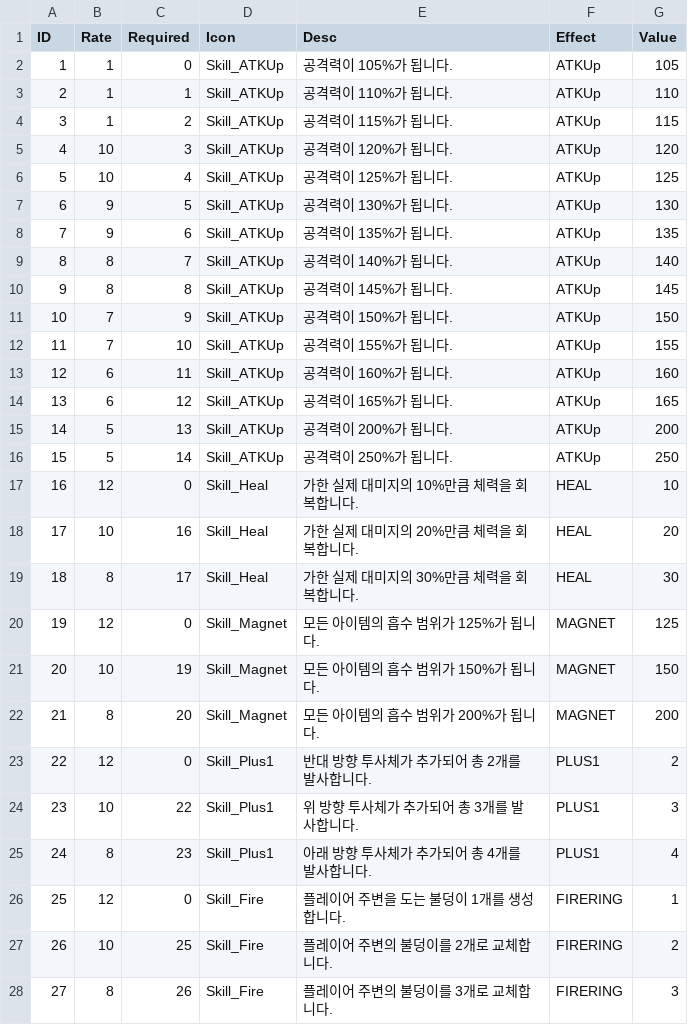
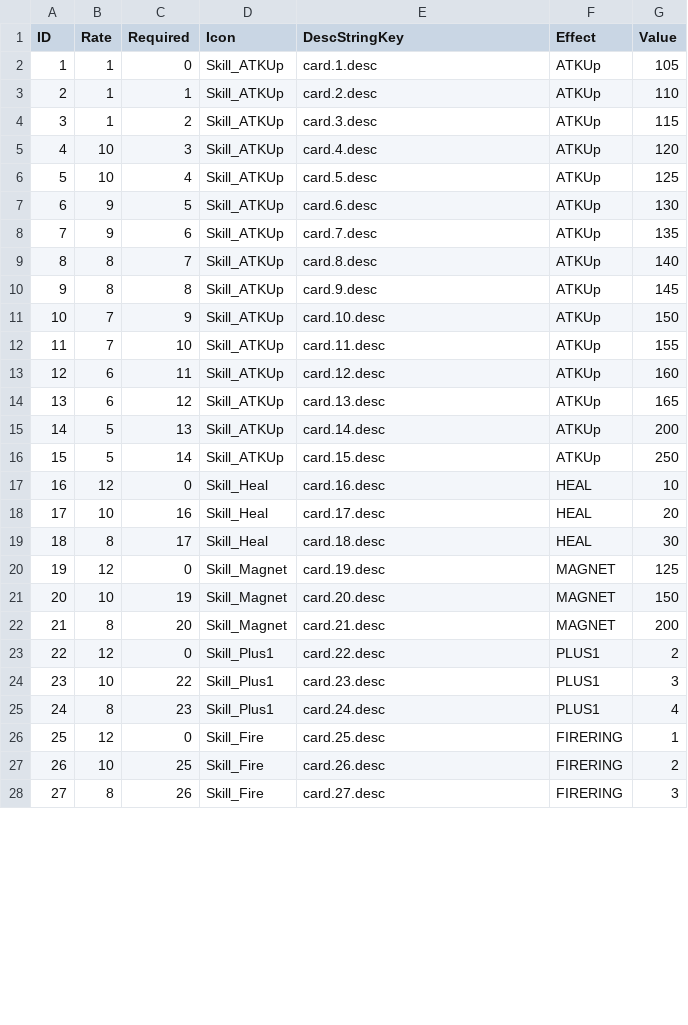
Before and after one commit to hanyj2023/YJHan29, a CSV file: Assets/Resources/LevelUpCard.csv, drawn as a sheet; only a part is shown; the diff covers the shown part only.

```diff
--- a/Assets/Resources/LevelUpCard.csv
+++ b/Assets/Resources/LevelUpCard.csv
@@ -1,28 +1,28 @@
-ID,Rate,Required,Icon,Desc,Effect,Value
-1,1,0,Skill_ATKUp,공격력이 105%가 됩니다.,ATKUp,105
-2,1,1,Skill_ATKUp,공격력이 110%가 됩니다.,ATKUp,110
-3,1,2,Skill_ATKUp,공격력이 115%가 됩니다.,ATKUp,115
-4,10,3,Skill_ATKUp,공격력이 120%가 됩니다.,ATKUp,120
-5,10,4,Skill_ATKUp,공격력이 125%가 됩니다.,ATKUp,125
-6,9,5,Skill_ATKUp,공격력이 130%가 됩니다.,ATKUp,130
-7,9,6,Skill_ATKUp,공격력이 135%가 됩니다.,ATKUp,135
-8,8,7,Skill_ATKUp,공격력이 140%가 됩니다.,ATKUp,140
-9,8,8,Skill_ATKUp,공격력이 145%가 됩니다.,ATKUp,145
-10,7,9,Skill_ATKUp,공격력이 150%가 됩니다.,ATKUp,150
-11,7,10,Skill_ATKUp,공격력이 155%가 됩니다.,ATKUp,155
-12,6,11,Skill_ATKUp,공격력이 160%가 됩니다.,ATKUp,160
-13,6,12,Skill_ATKUp,공격력이 165%가 됩니다.,ATKUp,165
-14,5,13,Skill_ATKUp,공격력이 200%가 됩니다.,ATKUp,200
-15,5,14,Skill_ATKUp,공격력이 250%가 됩니다.,ATKUp,250
-16,12,0,Skill_Heal,가한 실제 대미지의 10%만큼 체력을 회복합니다.,HEAL,10
-17,10,16,Skill_Heal,가한 실제 대미지의 20%만큼 체력을 회복합니다.,HEAL,20
-18,8,17,Skill_Heal,가한 실제 대미지의 30%만큼 체력을 회복합니다.,HEAL,30
-19,12,0,Skill_Magnet,모든 아이템의 흡수 범위가 125%가 됩니다.,MAGNET,125
-20,10,19,Skill_Magnet,모든 아이템의 흡수 범위가 150%가 됩니다.,MAGNET,150
-21,8,20,Skill_Magnet,모든 아이템의 흡수 범위가 200%가 됩니다.,MAGNET,200
-22,12,0,Skill_Plus1,반대 방향 투사체가 추가되어 총 2개를 발사합니다.,PLUS1,2
-23,10,22,Skill_Plus1,위 방향 투사체가 추가되어 총 3개를 발사합니다.,PLUS1,3
-24,8,23,Skill_Plus1,아래 방향 투사체가 추가되어 총 4개를 발사합니다.,PLUS1,4
-25,12,0,Skill_Fire,플레이어 주변을 도는 불덩이 1개를 생성합니다.,FIRERING,1
-26,10,25,Skill_Fire,플레이어 주변의 불덩이를 2개로 교체합니다.,FIRERING,2
-27,8,26,Skill_Fire,플레이어 주변의 불덩이를 3개로 교체합니다.,FIRERING,3
+ID,Rate,Required,Icon,DescStringKey,Effect,Value
+1,1,0,Skill_ATKUp,card.1.desc,ATKUp,105
+2,1,1,Skill_ATKUp,card.2.desc,ATKUp,110
+3,1,2,Skill_ATKUp,card.3.desc,ATKUp,115
+4,10,3,Skill_ATKUp,card.4.desc,ATKUp,120
+5,10,4,Skill_ATKUp,card.5.desc,ATKUp,125
+6,9,5,Skill_ATKUp,card.6.desc,ATKUp,130
+7,9,6,Skill_ATKUp,card.7.desc,ATKUp,135
+8,8,7,Skill_ATKUp,card.8.desc,ATKUp,140
+9,8,8,Skill_ATKUp,card.9.desc,ATKUp,145
+10,7,9,Skill_ATKUp,card.10.desc,ATKUp,150
+11,7,10,Skill_ATKUp,card.11.desc,ATKUp,155
+12,6,11,Skill_ATKUp,card.12.desc,ATKUp,160
+13,6,12,Skill_ATKUp,card.13.desc,ATKUp,165
+14,5,13,Skill_ATKUp,card.14.desc,ATKUp,200
+15,5,14,Skill_ATKUp,card.15.desc,ATKUp,250
+16,12,0,Skill_Heal,card.16.desc,HEAL,10
+17,10,16,Skill_Heal,card.17.desc,HEAL,20
+18,8,17,Skill_Heal,card.18.desc,HEAL,30
+19,12,0,Skill_Magnet,card.19.desc,MAGNET,125
+20,10,19,Skill_Magnet,card.20.desc,MAGNET,150
+21,8,20,Skill_Magnet,card.21.desc,MAGNET,200
+22,12,0,Skill_Plus1,card.22.desc,PLUS1,2
+23,10,22,Skill_Plus1,card.23.desc,PLUS1,3
+24,8,23,Skill_Plus1,card.24.desc,PLUS1,4
+25,12,0,Skill_Fire,card.25.desc,FIRERING,1
+26,10,25,Skill_Fire,card.26.desc,FIRERING,2
+27,8,26,Skill_Fire,card.27.desc,FIRERING,3
```
Also changed, not shown: 11 edited cells elsewhere in this file, Assets/Resources/StageMonster.csv, 54 other files.
